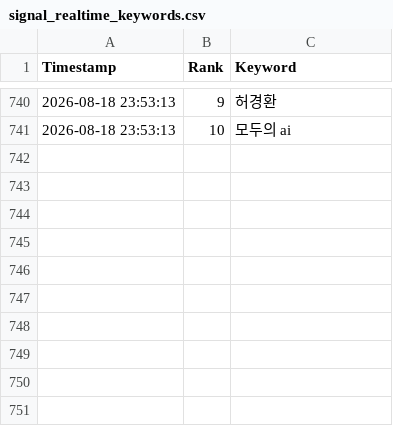
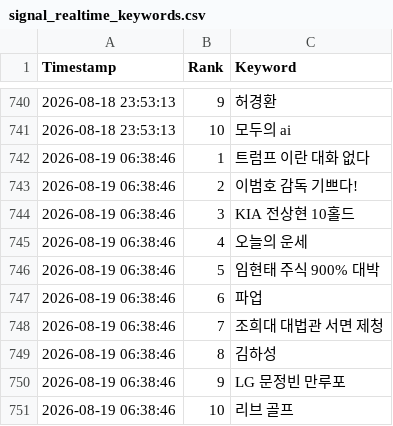
Before and after one commit to wafflecomm/TrafficCatcher, a CSV file: signal_realtime_keywords.csv, drawn as a sheet; only a part is shown, gaps mark what is left out; the diff names each change by its address in the sheet, - before the commit and + after, or states it on an @@ line.

```diff
--- a/signal_realtime_keywords.csv
+++ b/signal_realtime_keywords.csv
+row 742: 2026-08-19 06:38:46 | 1 | 트럼프 이란 대화 없다
+row 743: 2026-08-19 06:38:46 | 2 | 이범호 감독 기쁘다!
+row 744: 2026-08-19 06:38:46 | 3 | KIA 전상현 10홀드
+row 745: 2026-08-19 06:38:46 | 4 | 오늘의 운세
+row 746: 2026-08-19 06:38:46 | 5 | 임현태 주식 900% 대박
+row 747: 2026-08-19 06:38:46 | 6 | 파업
+row 748: 2026-08-19 06:38:46 | 7 | 조희대 대법관 서면 제청
+row 749: 2026-08-19 06:38:46 | 8 | 김하성
+row 750: 2026-08-19 06:38:46 | 9 | LG 문정빈 만루포
+row 751: 2026-08-19 06:38:46 | 10 | 리브 골프
```
Also changed, not shown: 3 other files.
